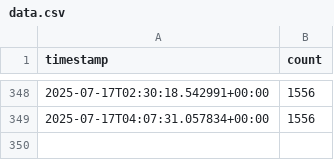
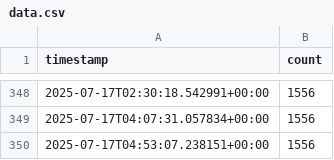
Before and after one commit to snuss967/streamlit_app_riva, a CSV file: data.csv, drawn as a sheet; only a part is shown, gaps mark what is left out.

```diff
--- a/data.csv
+++ b/data.csv
@@ -349 +349,2 @@ timestamp,count
 2025-07-17T04:07:31.057834+00:00,1556
+2025-07-17T04:53:07.238151+00:00,1556
```
